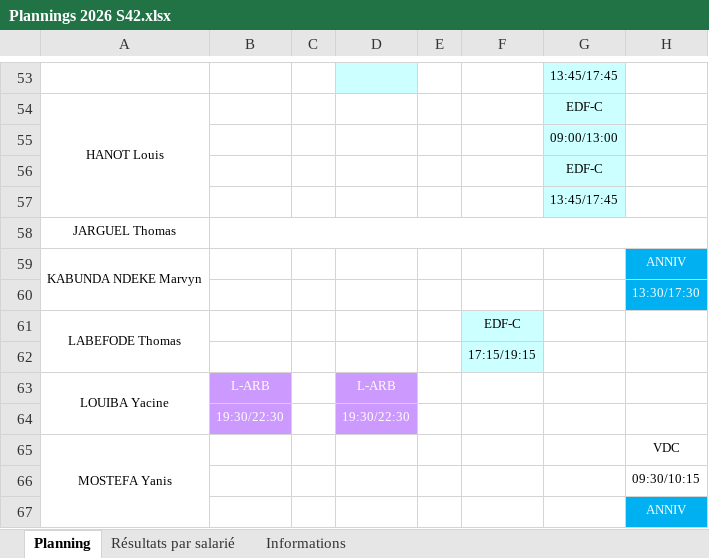
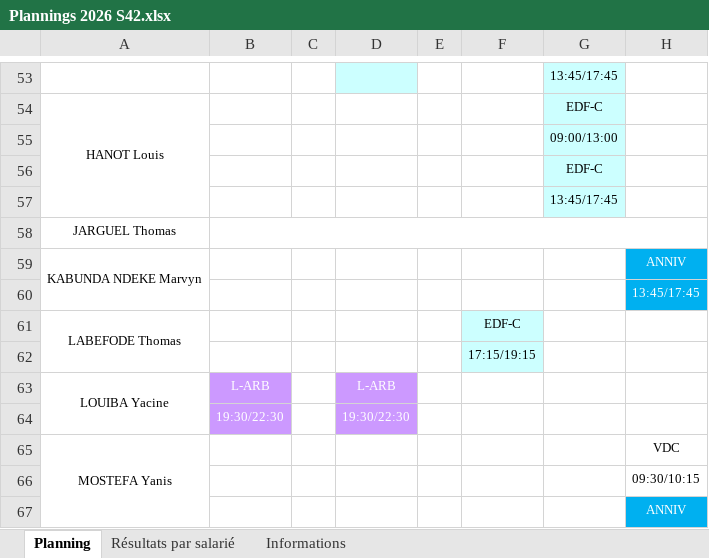
Before and after one commit to OhLaPey/planning-urbansoccer, an Excel workbook: Plannings 2026 S42.xlsx, sheet Planning, drawn as a sheet; only a part is shown, gaps mark what is left out; values as stored, in another font and other column widths than the file's, no borders; charts and pictures not drawn; the diff names each change by its address in the sheet, - before the commit and + after, or states it on an @@ line.

Commit message:
Sync planning SharePoint : S42

```diff
--- a/Plannings 2026 S42.xlsx (sheet Planning)
+++ b/Plannings 2026 S42.xlsx (sheet Planning)
-H60: 13:30/17:30
+H60: 13:45/17:45
```
